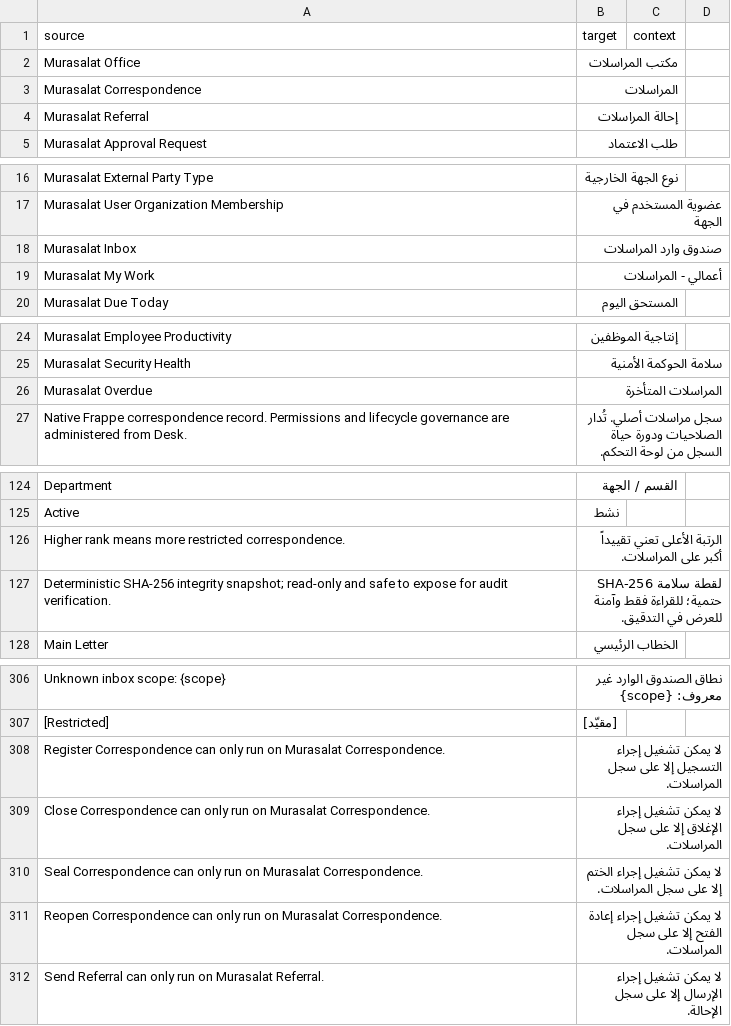
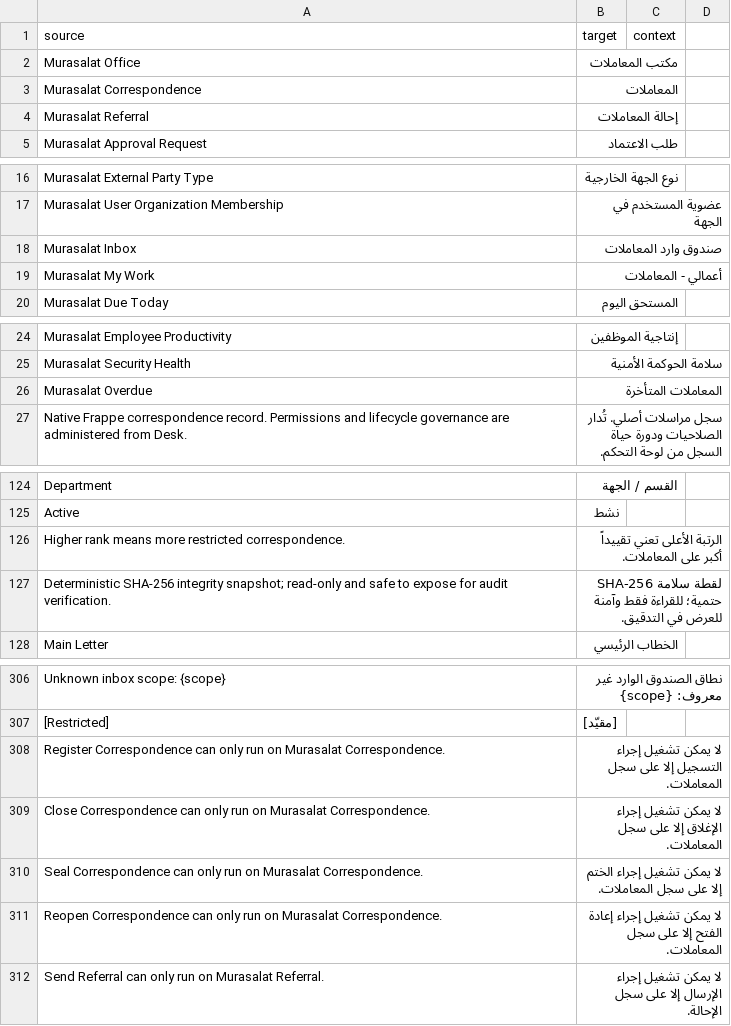
Before and after one commit to 8kode/murasalat_office, a CSV file: murasalat_office/translations/ar.csv, drawn as a sheet; only a part is shown, gaps mark what is left out; the diff covers the shown part only.

```diff
--- a/murasalat_office/translations/ar.csv
+++ b/murasalat_office/translations/ar.csv
@@ -1,5 +1,5 @@
 source,target,context
-Murasalat Office,مكتب المراسلات,
-Murasalat Correspondence,المراسلات,
-Murasalat Referral,إحالة المراسلات,
+Murasalat Office,مكتب المعاملات,
+Murasalat Correspondence,المعاملات,
+Murasalat Referral,إحالة المعاملات,
 Murasalat Approval Request,طلب الاعتماد,
@@ -17,4 +17,4 @@ Murasalat External Party Type,نوع الجهة الخارجية,
 Murasalat User Organization Membership,عضوية المستخدم في الجهة,
-Murasalat Inbox,صندوق وارد المراسلات,
-Murasalat My Work,أعمالي - المراسلات,
+Murasalat Inbox,صندوق وارد المعاملات,
+Murasalat My Work,أعمالي - المعاملات,
 Murasalat Due Today,المستحق اليوم,
@@ -25,3 +25,3 @@ Murasalat Employee Productivity,إنتاجية الموظفين,
 Murasalat Security Health,سلامة الحوكمة الأمنية,
-Murasalat Overdue,المراسلات المتأخرة,
+Murasalat Overdue,المعاملات المتأخرة,
 Native Frappe correspondence record. Permissions and lifecycle governance are administered from Desk.,سجل مراسلات أصلي. تُدار الصلاحيات ودورة حياة السجل من لوحة التحكم.,
@@ -125,3 +125,3 @@ Department,القسم / الجهة,
 Active,نشط,
-Higher rank means more restricted correspondence.,الرتبة الأعلى تعني تقييداً أكبر على المراسلات.,
+Higher rank means more restricted correspondence.,الرتبة الأعلى تعني تقييداً أكبر على المعاملات.,
 Deterministic SHA-256 integrity snapshot; read-only and safe to expose for audit verification.,لقطة سلامة SHA-256 حتمية؛ للقراءة فقط وآمنة للعرض في التدقيق.,
@@ -307,6 +307,6 @@ Unknown inbox scope: {scope},نطاق الصندوق الوارد غير معر
 [Restricted],[مقيّد],
-Register Correspondence can only run on Murasalat Correspondence.,لا يمكن تشغيل إجراء التسجيل إلا على سجل المراسلات.,
-Close Correspondence can only run on Murasalat Correspondence.,لا يمكن تشغيل إجراء الإغلاق إلا على سجل المراسلات.,
-Seal Correspondence can only run on Murasalat Correspondence.,لا يمكن تشغيل إجراء الختم إلا على سجل المراسلات.,
-Reopen Correspondence can only run on Murasalat Correspondence.,لا يمكن تشغيل إجراء إعادة الفتح إلا على سجل المراسلات.,
+Register Correspondence can only run on Murasalat Correspondence.,لا يمكن تشغيل إجراء التسجيل إلا على سجل المعاملات.,
+Close Correspondence can only run on Murasalat Correspondence.,لا يمكن تشغيل إجراء الإغلاق إلا على سجل المعاملات.,
+Seal Correspondence can only run on Murasalat Correspondence.,لا يمكن تشغيل إجراء الختم إلا على سجل المعاملات.,
+Reopen Correspondence can only run on Murasalat Correspondence.,لا يمكن تشغيل إجراء إعادة الفتح إلا على سجل المعاملات.,
 Send Referral can only run on Murasalat Referral.,لا يمكن تشغيل إجراء الإرسال إلا على سجل الإحالة.,
```
Also changed, not shown: 50 added rows and 1 edited cell elsewhere in this file, 6 other files.
